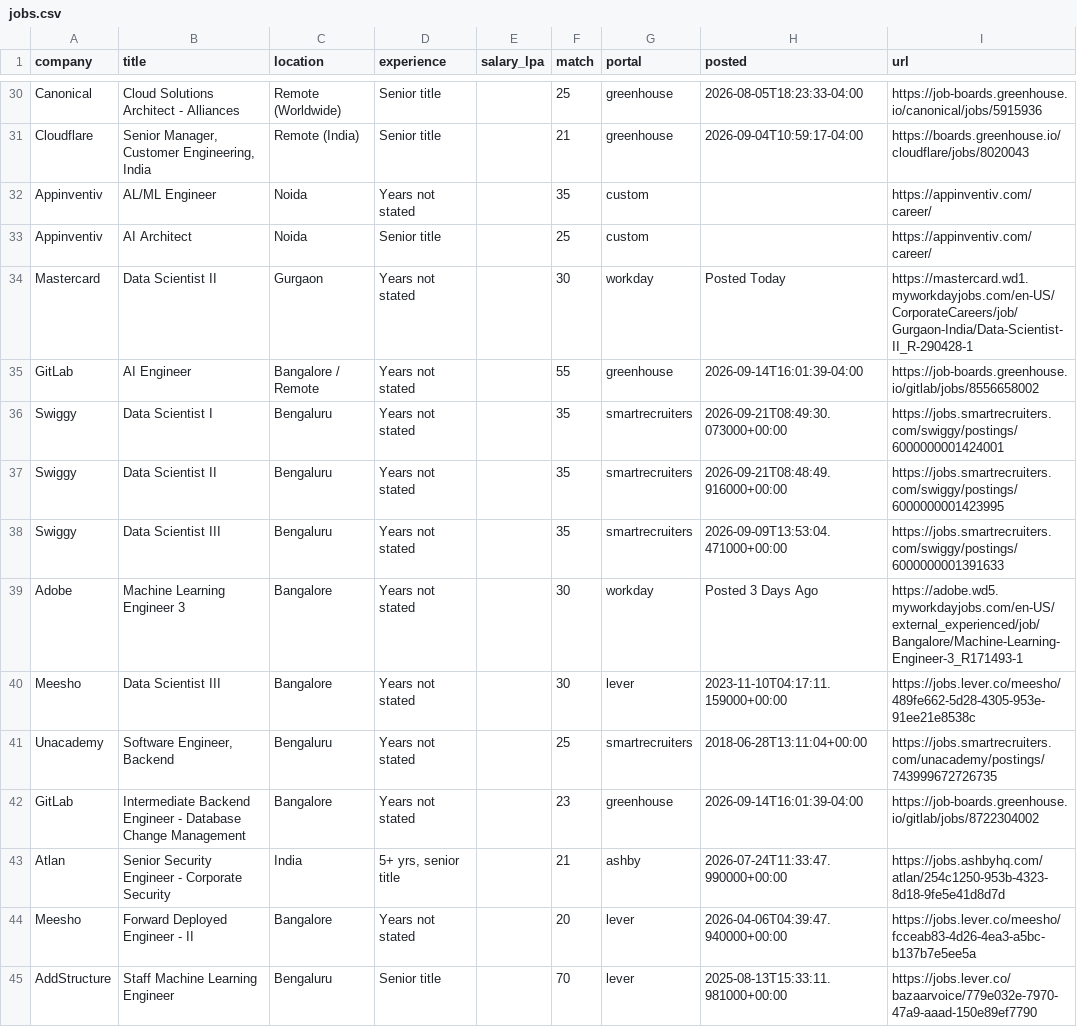
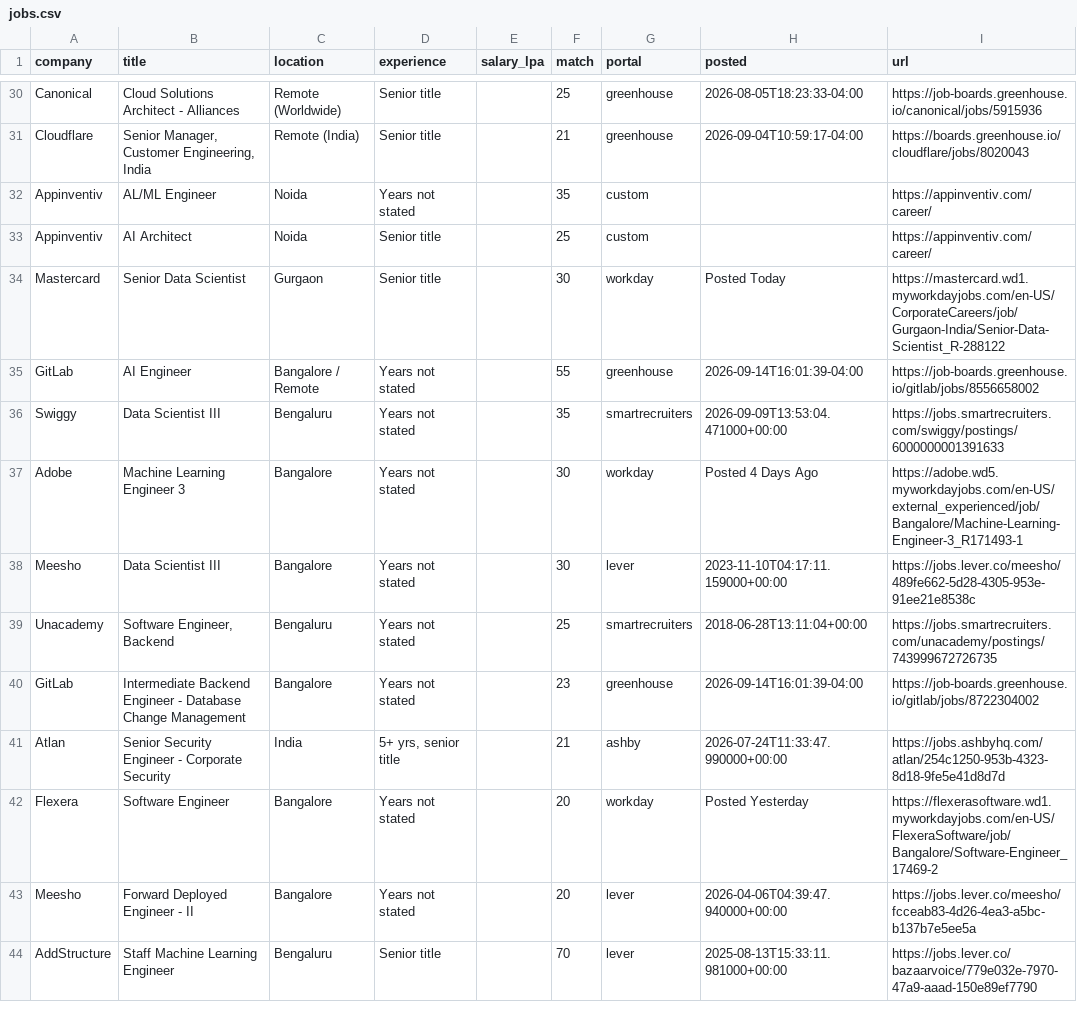
Before and after one commit to ShreyasUpadhyaya/job-radar, a CSV file: docs/jobs.csv, drawn as a sheet; only a part is shown, gaps mark what is left out; the diff covers the shown part only.

```diff
--- a/docs/jobs.csv
+++ b/docs/jobs.csv
@@ -33,8 +33,6 @@ Appinventiv,AL/ML Engineer,Noida,Years not stated,,35,custom,,https://appinventi
 Appinventiv,AI Architect,Noida,Senior title,,25,custom,,https://appinventiv.com/career/
-Mastercard,Data Scientist II,Gurgaon,Years not stated,,30,workday,Posted Today,https://mastercard.wd1.myworkdayjobs.com/en-US/CorporateCareers/job/Gurgaon-India/Data-Scientist-II_R-290428-1
+Mastercard,Senior Data Scientist,Gurgaon,Senior title,,30,workday,Posted Today,https://mastercard.wd1.myworkdayjobs.com/en-US/CorporateCareers/job/Gurgaon-India/Senior-Data-Scientist_R-288122
 GitLab,AI Engineer,Bangalore / Remote,Years not stated,,55,greenhouse,2026-09-14T16:01:39-04:00,https://job-boards.greenhouse.io/gitlab/jobs/8556658002
-Swiggy,Data Scientist I,Bengaluru,Years not stated,,35,smartrecruiters,2026-09-21T08:49:30.073000+00:00,https://jobs.smartrecruiters.com/swiggy/postings/6000000001424001
-Swiggy,Data Scientist II,Bengaluru,Years not stated,,35,smartrecruiters,2026-09-21T08:48:49.916000+00:00,https://jobs.smartrecruiters.com/swiggy/postings/6000000001423995
 Swiggy,Data Scientist III,Bengaluru,Years not stated,,35,smartrecruiters,2026-09-09T13:53:04.471000+00:00,https://jobs.smartrecruiters.com/swiggy/postings/6000000001391633
-Adobe,Machine Learning Engineer 3,Bangalore,Years not stated,,30,workday,Posted 3 Days Ago,https://adobe.wd5.myworkdayjobs.com/en-US/external_experienced/job/Bangalore/Machine-Learning-Engineer-3_R171493-1
+Adobe,Machine Learning Engineer 3,Bangalore,Years not stated,,30,workday,Posted 4 Days Ago,https://adobe.wd5.myworkdayjobs.com/en-US/external_experienced/job/Bangalore/Machine-Learning-Engineer-3_R171493-1
 Meesho,Data Scientist III,Bangalore,Years not stated,,30,lever,2023-11-10T04:17:11.159000+00:00,https://jobs.lever.co/meesho/489fe662-5d28-4305-953e-91ee21e8538c
@@ -43,2 +41,3 @@ GitLab,Intermediate Backend Engineer - Database Change Management,Bangalore,Year
 Atlan,Senior Security Engineer - Corporate Security,India,"5+ yrs, senior title",,21,ashby,2026-07-24T11:33:47.990000+00:00,https://jobs.ashbyhq.com/atlan/254c1250-953b-4323-8d18-9fe5e41d8d7d
+Flexera,Software Engineer,Bangalore,Years not stated,,20,workday,Posted Yesterday,https://flexerasoftware.wd1.myworkdayjobs.com/en-US/FlexeraSoftware/job/Bangalore/Software-Engineer_17469-2
 Meesho,Forward Deployed Engineer - II,Bangalore,Years not stated,,20,lever,2026-04-06T04:39:47.940000+00:00,https://jobs.lever.co/meesho/fcceab83-4d26-4ea3-a5bc-b137b7e5ee5a
```
Also changed, not shown: 4 removed rows and 7 edited cells elsewhere in this file, 5 other files.
